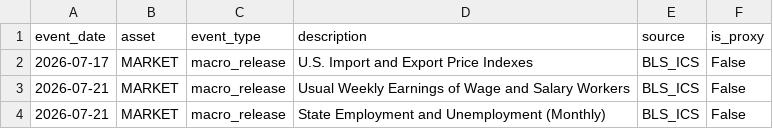
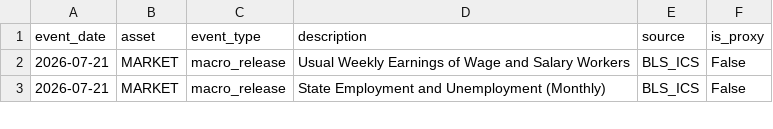
Before and after one commit to oldweng415-dev/investment-os, a CSV file: data/events.csv, drawn as a sheet; only a part is shown.

```diff
--- a/data/events.csv
+++ b/data/events.csv
@@ -1,3 +1,2 @@
 event_date,asset,event_type,description,source,is_proxy
-2026-07-17,MARKET,macro_release,U.S. Import and Export Price Indexes,BLS_ICS,False
 2026-07-21,MARKET,macro_release,Usual Weekly Earnings of Wage and Salary Workers,BLS_ICS,False
```
Also changed, not shown: data/ai_cycle_pit.csv, data/macro_nowcast_pit.csv, 2 other files.
